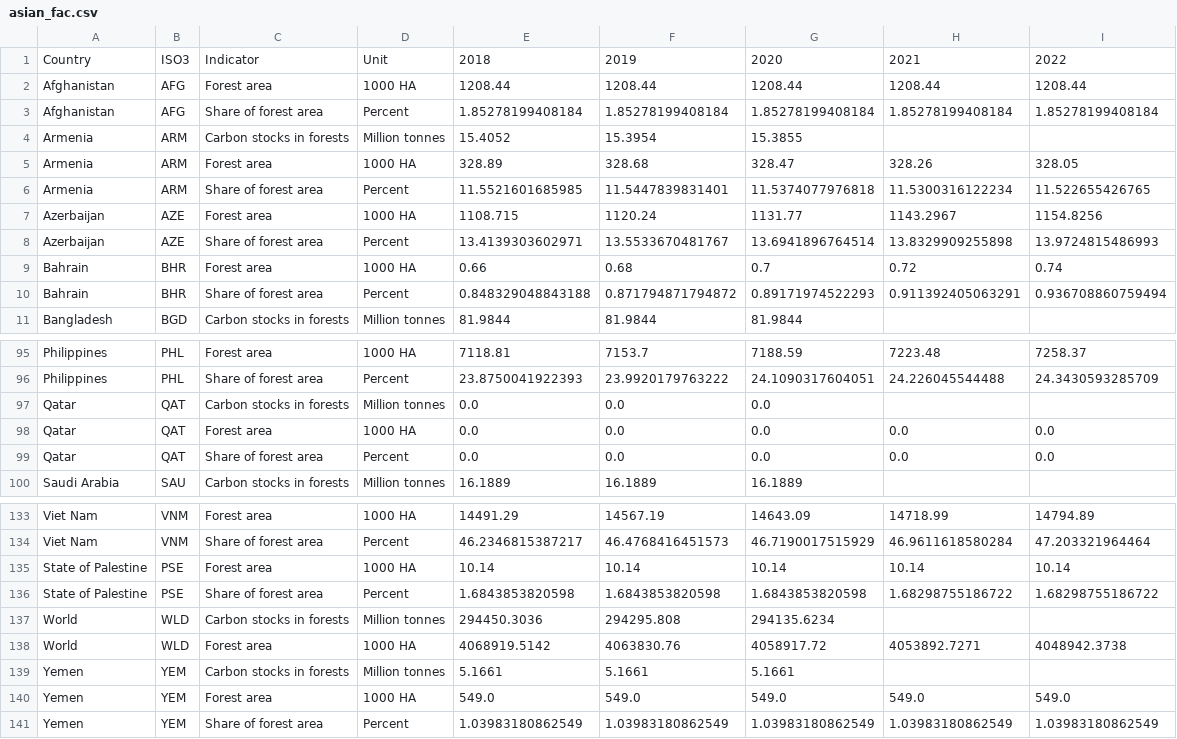
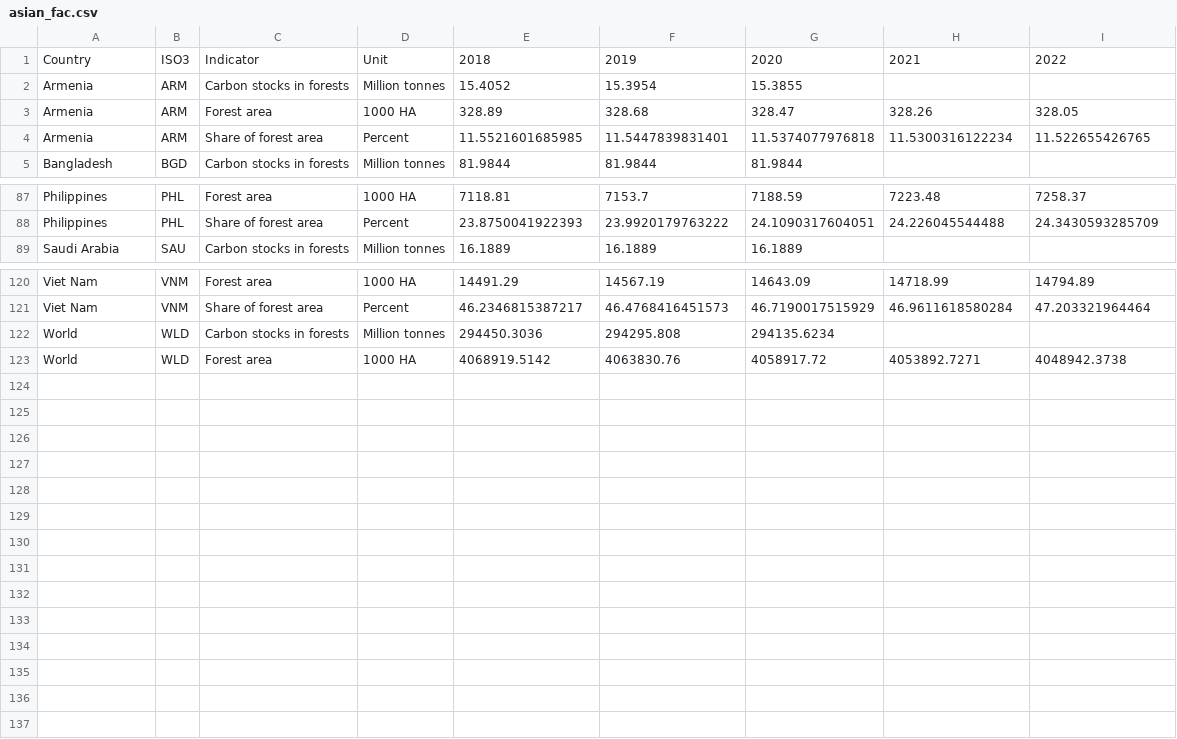
Before and after one commit to thienphucle/DS105.P11_Data_Analysis_And_Visualization, a CSV file: data/preprecessed_data/asian_fac.csv, drawn as a sheet; only a part is shown, gaps mark what is left out; the diff covers the shown part only.

```diff
--- a/data/preprecessed_data/asian_fac.csv
+++ b/data/preprecessed_data/asian_fac.csv
@@ -1,4 +1,2 @@
 Country,ISO3,Indicator,Unit,2018,2019,2020,2021,2022
-Afghanistan,AFG,Forest area,1000 HA,1208.44,1208.44,1208.44,1208.44,1208.44
-Afghanistan,AFG,Share of forest area,Percent,1.85278199408184,1.85278199408184,1.85278199408184,1.85278199408184,1.85278199408184
 Armenia,ARM,Carbon stocks in forests,Million tonnes,15.4052,15.3954,15.3855,,
@@ -6,6 +4,2 @@ Armenia,ARM,Forest area,1000 HA,328.89,328.68,328.47,328.26,328.05
 Armenia,ARM,Share of forest area,Percent,11.5521601685985,11.5447839831401,11.5374077976818,11.5300316122234,11.522655426765
-Azerbaijan,AZE,Forest area,1000 HA,1108.715,1120.24,1131.77,1143.2967,1154.8256
-Azerbaijan,AZE,Share of forest area,Percent,13.4139303602971,13.5533670481767,13.6941896764514,13.8329909255898,13.9724815486993
-Bahrain,BHR,Forest area,1000 HA,0.66,0.68,0.7,0.72,0.74
-Bahrain,BHR,Share of forest area,Percent,0.848329048843188,0.871794871794872,0.89171974522293,0.911392405063291,0.936708860759494
 Bangladesh,BGD,Carbon stocks in forests,Million tonnes,81.9844,81.9844,81.9844,,
@@ -96,5 +88,2 @@ Philippines,PHL,Forest area,1000 HA,7118.81,7153.7,7188.59,7223.48,7258.37
 Philippines,PHL,Share of forest area,Percent,23.8750041922393,23.9920179763222,24.1090317604051,24.226045544488,24.3430593285709
-Qatar,QAT,Carbon stocks in forests,Million tonnes,0.0,0.0,0.0,,
-Qatar,QAT,Forest area,1000 HA,0.0,0.0,0.0,0.0,0.0
-Qatar,QAT,Share of forest area,Percent,0.0,0.0,0.0,0.0,0.0
 Saudi Arabia,SAU,Carbon stocks in forests,Million tonnes,16.1889,16.1889,16.1889,,
@@ -134,8 +121,3 @@ Viet Nam,VNM,Forest area,1000 HA,14491.29,14567.19,14643.09,14718.99,14794.89
 Viet Nam,VNM,Share of forest area,Percent,46.2346815387217,46.4768416451573,46.7190017515929,46.9611618580284,47.203321964464
-State of Palestine,PSE,Forest area,1000 HA,10.14,10.14,10.14,10.14,10.14
-State of Palestine,PSE,Share of forest area,Percent,1.6843853820598,1.6843853820598,1.6843853820598,1.68298755186722,1.68298755186722
 World,WLD,Carbon stocks in forests,Million tonnes,294450.3036,294295.808,294135.6234,,
 World,WLD,Forest area,1000 HA,4068919.5142,4063830.76,4058917.72,4053892.7271,4048942.3738
-Yemen,YEM,Carbon stocks in forests,Million tonnes,5.1661,5.1661,5.1661,,
-Yemen,YEM,Forest area,1000 HA,549.0,549.0,549.0,549.0,549.0
-Yemen,YEM,Share of forest area,Percent,1.03983180862549,1.03983180862549,1.03983180862549,1.03983180862549,1.03983180862549
```
Also changed, not shown: 4 removed rows elsewhere in this file, data/preprecessed_data/asian_ast.csv, data/preprecessed_data/asian_cdf.csv, 10 other files.
